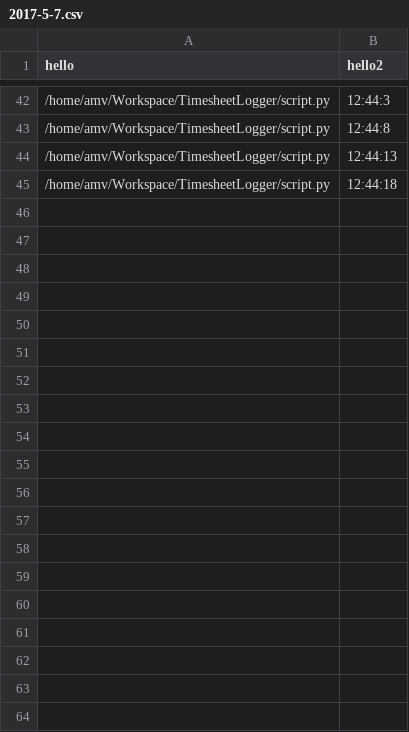
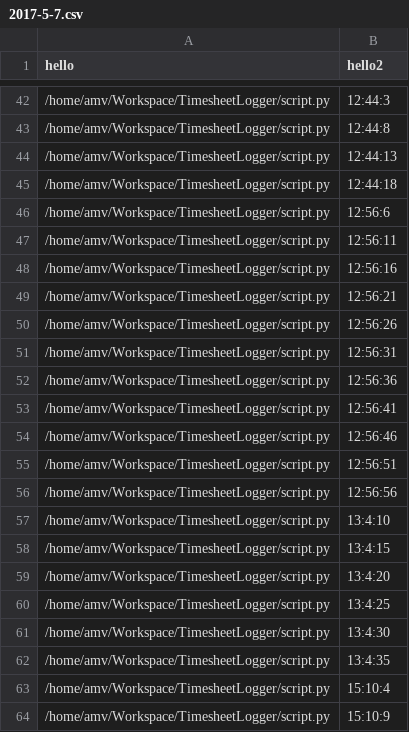
Before and after one commit to anna-marie-vos/TimesheetLogger, a CSV file: 2017-5-7.csv, drawn as a sheet; only a part is shown, gaps mark what is left out; the diff names each change by its address in the sheet, - before the commit and + after, or states it on an @@ line.

```diff
--- a/2017-5-7.csv
+++ b/2017-5-7.csv
+row 46: /home/amv/Workspace/TimesheetLogger/script.py | 12:56:6
+row 47: /home/amv/Workspace/TimesheetLogger/script.py | 12:56:11
+row 48: /home/amv/Workspace/TimesheetLogger/script.py | 12:56:16
+row 49: /home/amv/Workspace/TimesheetLogger/script.py | 12:56:21
+row 50: /home/amv/Workspace/TimesheetLogger/script.py | 12:56:26
+row 51: /home/amv/Workspace/TimesheetLogger/script.py | 12:56:31
+row 52: /home/amv/Workspace/TimesheetLogger/script.py | 12:56:36
+row 53: /home/amv/Workspace/TimesheetLogger/script.py | 12:56:41
+row 54: /home/amv/Workspace/TimesheetLogger/script.py | 12:56:46
+row 55: /home/amv/Workspace/TimesheetLogger/script.py | 12:56:51
+row 56: /home/amv/Workspace/TimesheetLogger/script.py | 12:56:56
+row 57: /home/amv/Workspace/TimesheetLogger/script.py | 13:4:10
+row 58: /home/amv/Workspace/TimesheetLogger/script.py | 13:4:15
+row 59: /home/amv/Workspace/TimesheetLogger/script.py | 13:4:20
+row 60: /home/amv/Workspace/TimesheetLogger/script.py | 13:4:25
+row 61: /home/amv/Workspace/TimesheetLogger/script.py | 13:4:30
+row 62: /home/amv/Workspace/TimesheetLogger/script.py | 13:4:35
+row 63: /home/amv/Workspace/TimesheetLogger/script.py | 15:10:4
+row 64: /home/amv/Workspace/TimesheetLogger/script.py | 15:10:9
```
Also changed, not shown: 3 other files.
